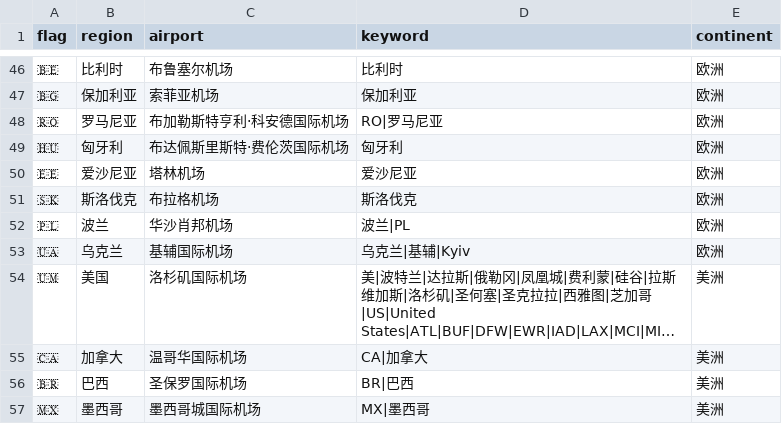
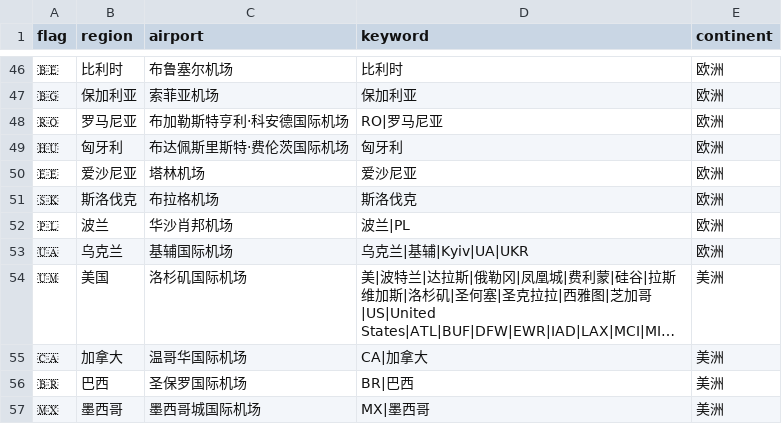
Before and after one commit to YaoYinYing/AnyRelay, a CSV file: data/nodes.csv, drawn as a sheet; only a part is shown, gaps mark what is left out; long unchanged cells end in …; the diff names each change by its address in the sheet, - before the commit and + after, or states it on an @@ line.

```diff
--- a/data/nodes.csv
+++ b/data/nodes.csv
-D53 (keyword): 乌克兰|基辅|Kyiv
+D53 (keyword): 乌克兰|基辅|Kyiv|UA|UKR
```
Also changed, not shown: 1 other file.
